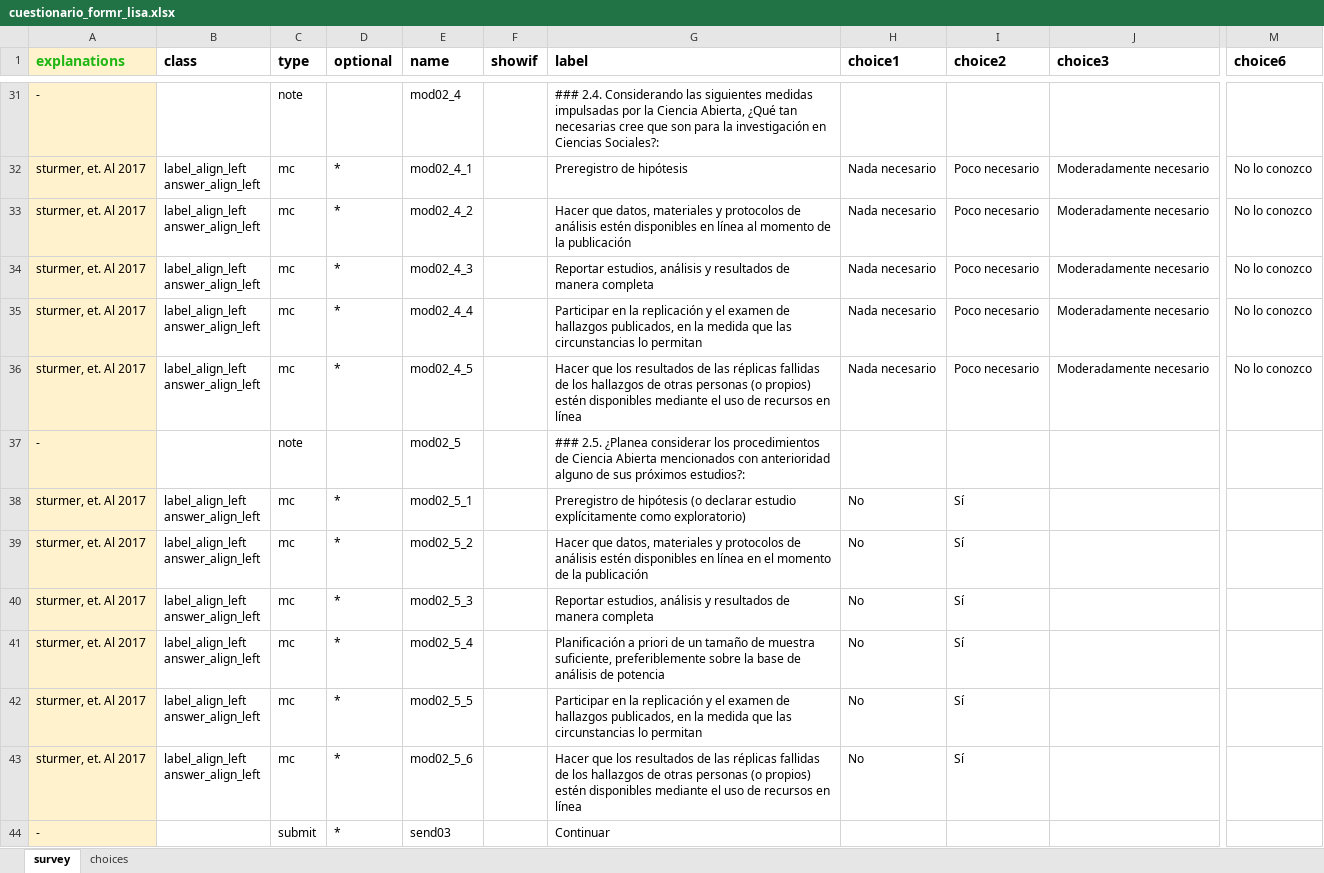
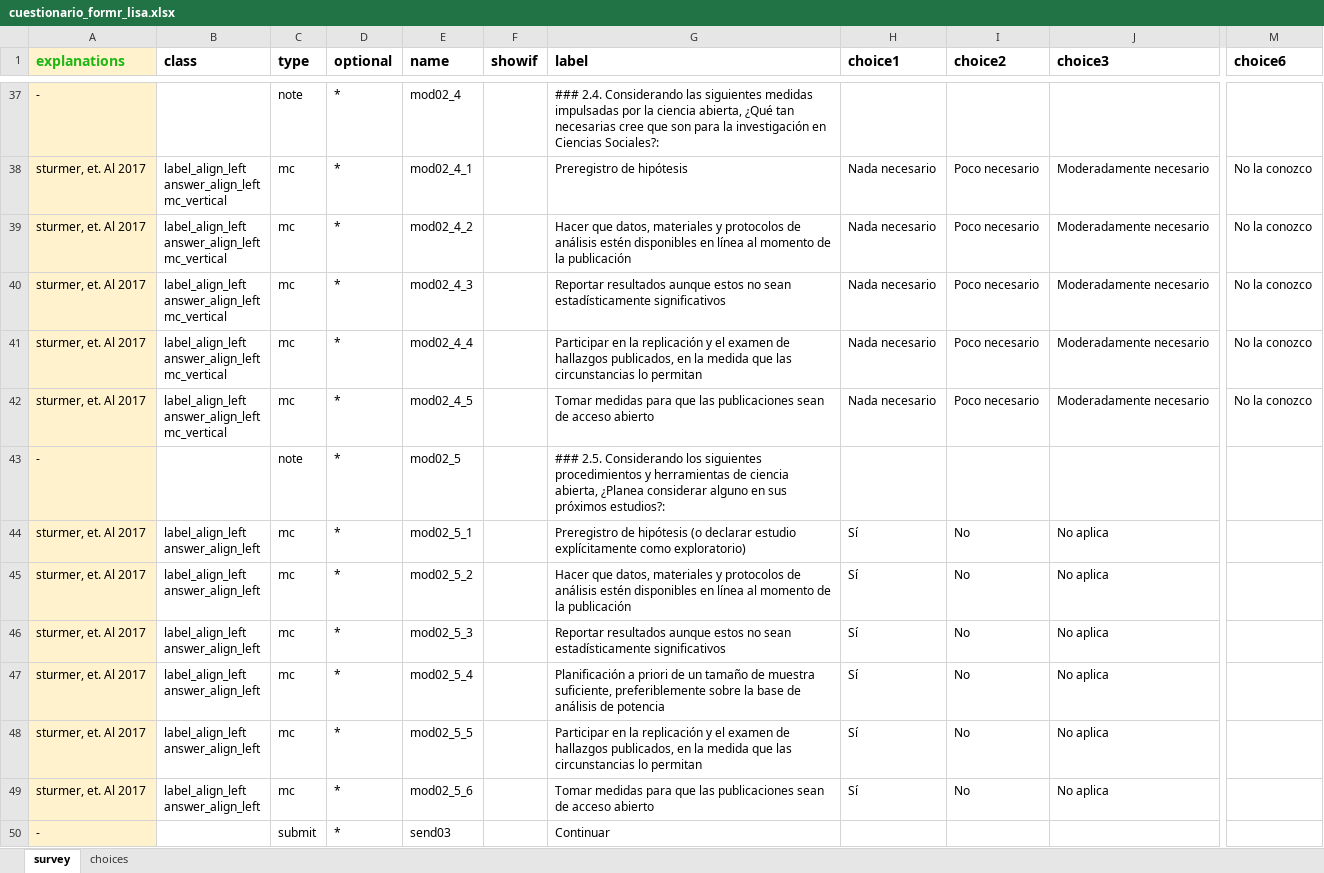
Before and after one commit to cristobalortizvilches/lisa-coes, an Excel workbook: cuestionario_formr_lisa.xlsx, sheet survey, drawn as a sheet; only a part is shown, gaps mark what is left out; values as stored, in another font and other column widths than the file's, no borders; charts and pictures not drawn; addresses are those after the commit; ↵ is a line break in a cell; the diff covers the shown part only; the diff names each change by its address in the sheet, - before the commit and + after, or states it on an @@ line.

```diff
--- a/cuestionario_formr_lisa.xlsx (sheet survey)
+++ b/cuestionario_formr_lisa.xlsx (sheet survey)
-D37 (optional): (empty)
+D37 (optional): *
-G37 (label): …por la Ciencia Abierta, ¿Qué tan…
+G37 (label): …por la ciencia abierta, ¿Qué tan…
-B38:B42 (class): label_align_left ↵ answer_align_left
+B38:B42 (class): label_align_left ↵ answer_align_left ↵ mc_vertical
-M38:M42 (choice6): No lo conozco
+M38:M42 (choice6): No la conozco
-G40 (label): Reportar estudios, análisis y resultados de manera completa
+G40 (label): Reportar resultados aunque estos no sean estadísticamente significativos
-G42 (label): Hacer que los resultados de las réplicas fallidas de los hallazgos de otras personas (o propios) estén disponibles mediante el uso de recursos en línea
+G42 (label): Tomar medidas para que las publicaciones sean de acceso abierto
-D43 (optional): (empty)
+D43 (optional): *
-G43 (label): ### 2.5. ¿Planea considerar los procedimientos de Ciencia Abierta mencionados con anterioridad alguno de sus próximos…
+G43 (label): ### 2.5. Considerando los siguientes procedimientos y herramientas de ciencia abierta, ¿Planea considerar alguno en sus próximos…
-H44:H49 (choice1): No
+H44:H49 (choice1): Sí
-I44:I49 (choice2): Sí
+I44:I49 (choice2): No
-J44:J49 (choice3): (empty)
+J44:J49 (choice3): No aplica
-G45 (label): …en línea en el momento de…
+G45 (label): …en línea al momento de…
-G46 (label): Reportar estudios, análisis y resultados de manera completa
+G46 (label): Reportar resultados aunque estos no sean estadísticamente significativos
-G49 (label): Hacer que los resultados de las réplicas fallidas de los hallazgos de otras personas (o propios) estén disponibles mediante el uso de recursos en línea
+G49 (label): Tomar medidas para que las publicaciones sean de acceso abierto
```
Also changed, not shown: 41 added rows, 34 removed rows and 193 edited cells elsewhere in this sheet, sheet choices, 1_input/data/procesada/lisa-cc-com-edit.xlsx, cuestionario_formr_lisa_test.xlsx.
